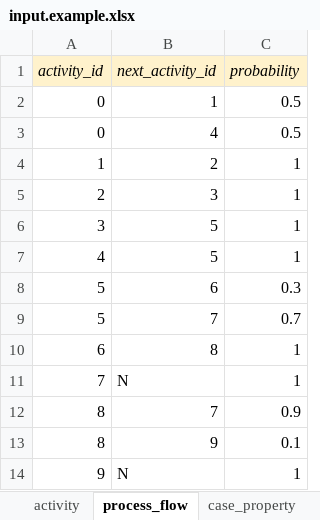
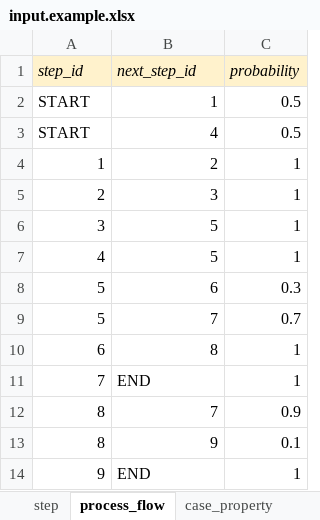
Before and after one commit to dimitrivdp/generate-process-mining-data, an Excel workbook: input.example.xlsx, sheet process_flow, drawn as a sheet; values as stored, in another font and other column widths than the file's, no borders; conditional formats not drawn; removed rows and columns are numbered as before the commit, all else as after; the diff names each change by its address in the sheet, - before the commit and + after, or states it on an @@ line.

```diff
--- a/input.example.xlsx (sheet process_flow)
+++ b/input.example.xlsx (sheet process_flow)
-sheet tab: activity
+sheet tab: step
-row 1: activity_id | next_activity_id | probability
+row 1: step_id | next_step_id | probability
-A2:A3: 0
+A2:A3: START
-B11: N
+B11: END
-B14: N
+B14: END
```
Also changed, not shown: sheet step_property, sheet step, other sheet tabs, 5 other files.
